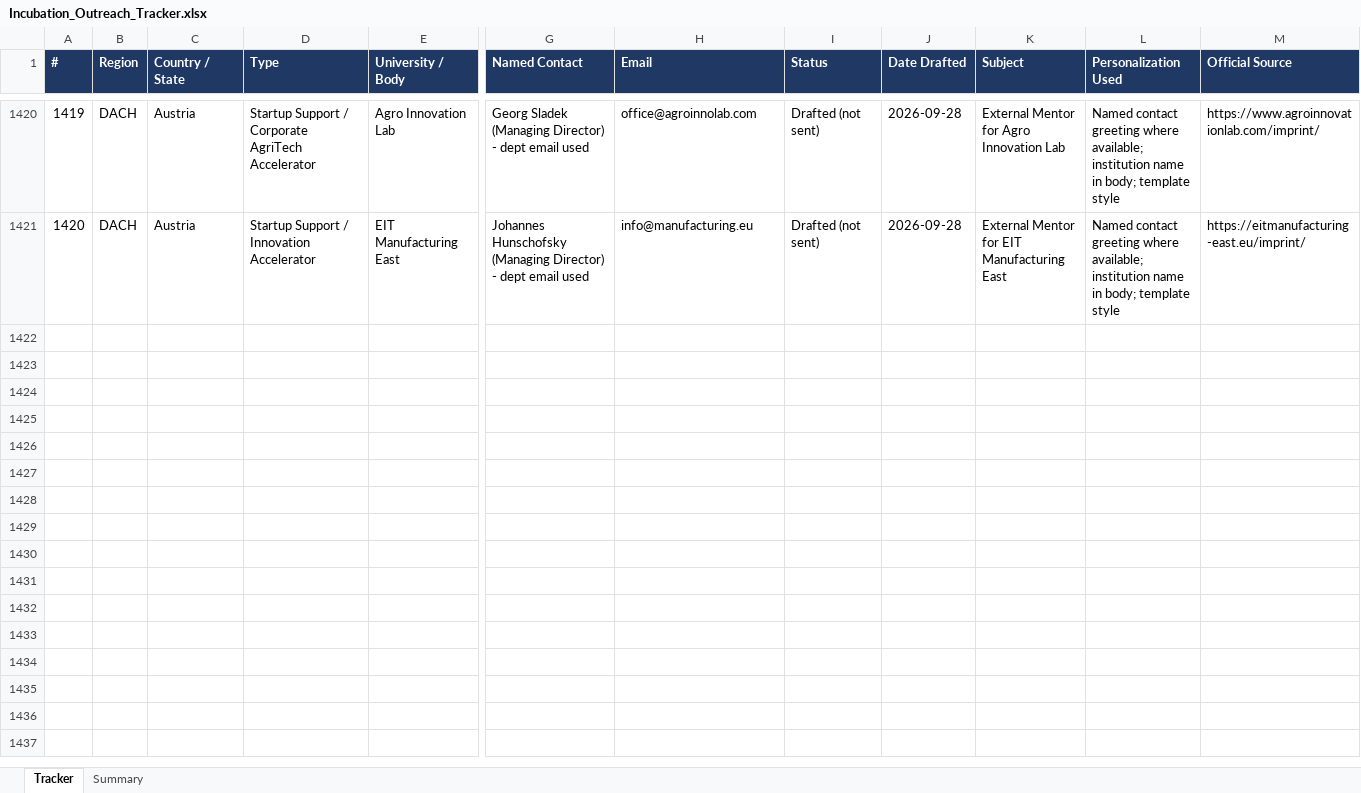
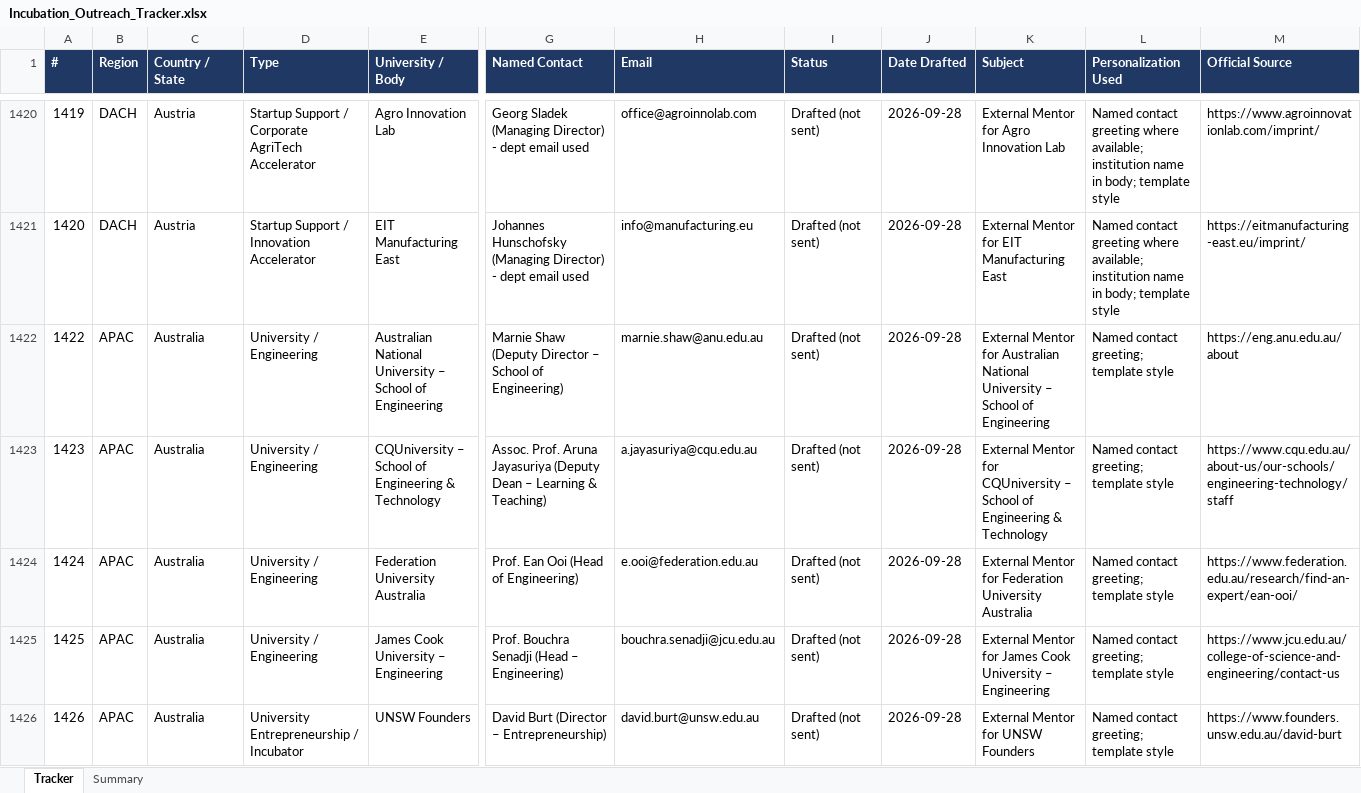
Before and after one commit to Madhi1615/mentor-outreach, an Excel workbook: data/Incubation_Outreach_Tracker.xlsx, sheet Tracker, drawn as a sheet; only a part is shown, gaps mark what is left out; values as stored, in another font and other column widths than the file's, no borders; rows hold the shown columns only; the diff covers the shown part only; the diff names each change by its address in the sheet, - before the commit and + after, or states it on an @@ line.

```diff
--- a/data/Incubation_Outreach_Tracker.xlsx (sheet Tracker)
+++ b/data/Incubation_Outreach_Tracker.xlsx (sheet Tracker)
+row 1422: 1422 | APAC | Australia | University / Engineering | Australian National University – School of Engineering | Marnie Shaw (Deputy Director – School of Engineering) | marnie.shaw@anu.edu.au | Drafted (not sent) | 2026-09-28 | External Mentor for Australian National University – School of Engineering | Named contact greeting; template style | https://eng.anu.edu.au/about
+row 1423: 1423 | APAC | Australia | University / Engineering | CQUniversity – School of Engineering & Technology | Assoc. Prof. Aruna Jayasuriya (Deputy Dean – Learning & Teaching) | a.jayasuriya@cqu.edu.au | Drafted (not sent) | 2026-09-28 | External Mentor for CQUniversity – School of Engineering & Technology | Named contact greeting; template style | https://www.cqu.edu.au/about-us/our-schools/engineering-technology/staff
+row 1424: 1424 | APAC | Australia | University / Engineering | Federation University Australia | Prof. Ean Ooi (Head of Engineering) | e.ooi@federation.edu.au | Drafted (not sent) | 2026-09-28 | External Mentor for Federation University Australia | Named contact greeting; template style | https://www.federation.edu.au/research/find-an-expert/ean-ooi/
+row 1425: 1425 | APAC | Australia | University / Engineering | James Cook University – Engineering | Prof. Bouchra Senadji (Head – Engineering) | bouchra.senadji@jcu.edu.au | Drafted (not sent) | 2026-09-28 | External Mentor for James Cook University – Engineering | Named contact greeting; template style | https://www.jcu.edu.au/college-of-science-and-engineering/contact-us
+row 1426: 1426 | APAC | Australia | University Entrepreneurship / Incubator | UNSW Founders | David Burt (Director – Entrepreneurship) | david.burt@unsw.edu.au | Drafted (not sent) | 2026-09-28 | External Mentor for UNSW Founders | Named contact greeting; template style | https://www.founders.unsw.edu.au/david-burt
```
Also changed, not shown: 18 added rows elsewhere in this sheet, sheet Summary.
